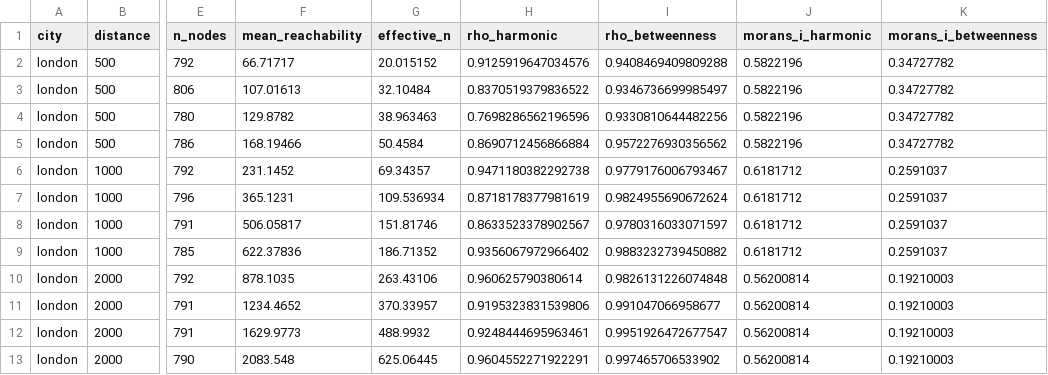
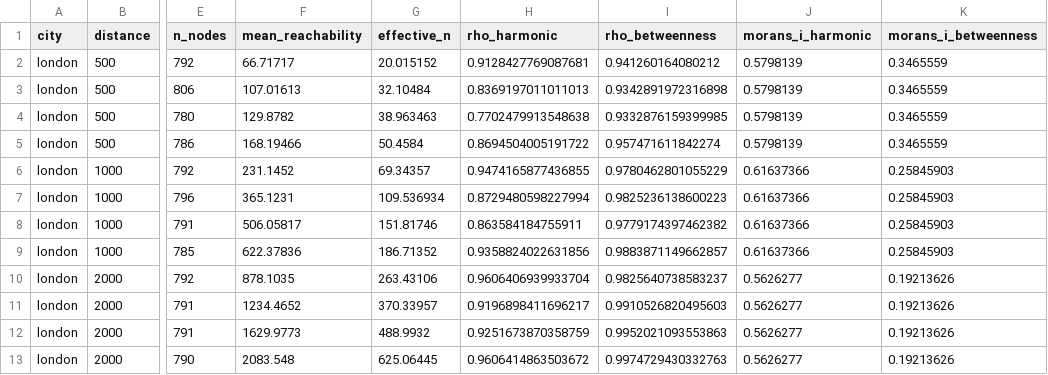
Before and after one commit to benchmark-urbanism/cityseer-api, a CSV file: analysis/sampling/output/spatial_analysis.csv, drawn as a sheet; only a part is shown, gaps mark what is left out; the diff covers the shown part only; the diff names each change by its address in the sheet, - before the commit and + after, or states it on an @@ line.

```diff
--- a/analysis/sampling/output/spatial_analysis.csv
+++ b/analysis/sampling/output/spatial_analysis.csv
-H2 (rho_harmonic): 0.9125919647034576
+H2 (rho_harmonic): 0.9128427769087681
-I2 (rho_betweenness): 0.9408469409809288
+I2 (rho_betweenness): 0.941260164080212
-J2:J5 (morans_i_harmonic): 0.5822196
+J2:J5 (morans_i_harmonic): 0.5798139
-K2:K5 (morans_i_betweenness): 0.34727782
+K2:K5 (morans_i_betweenness): 0.3465559
-H3 (rho_harmonic): 0.8370519379836522
+H3 (rho_harmonic): 0.8369197011011013
-I3 (rho_betweenness): 0.9346736699985497
+I3 (rho_betweenness): 0.9342891972316898
-H4 (rho_harmonic): 0.7698286562196596
+H4 (rho_harmonic): 0.7702479913548638
-I4 (rho_betweenness): 0.9330810644482256
+I4 (rho_betweenness): 0.9332876159399985
-H5 (rho_harmonic): 0.8690712456866884
+H5 (rho_harmonic): 0.8694504005191722
-I5 (rho_betweenness): 0.9572276930356562
+I5 (rho_betweenness): 0.957471611842274
-H6 (rho_harmonic): 0.9471180382292738
+H6 (rho_harmonic): 0.9474165877436855
-I6 (rho_betweenness): 0.9779176006793467
+I6 (rho_betweenness): 0.9780462801055229
-J6:J9 (morans_i_harmonic): 0.6181712
+J6:J9 (morans_i_harmonic): 0.61637366
-K6:K9 (morans_i_betweenness): 0.2591037
+K6:K9 (morans_i_betweenness): 0.25845903
-H7 (rho_harmonic): 0.8718178377981619
+H7 (rho_harmonic): 0.8729480598227994
-I7 (rho_betweenness): 0.9824955690672624
+I7 (rho_betweenness): 0.9825236138600223
-H8 (rho_harmonic): 0.8633523378902567
+H8 (rho_harmonic): 0.863584184755911
-I8 (rho_betweenness): 0.9780316033071597
+I8 (rho_betweenness): 0.9779174397462382
-H9 (rho_harmonic): 0.9356067972966402
+H9 (rho_harmonic): 0.9358824022631856
-I9 (rho_betweenness): 0.9883232739450882
+I9 (rho_betweenness): 0.9883871149662857
-H10 (rho_harmonic): 0.960625790380614
+H10 (rho_harmonic): 0.9606406939933704
-I10 (rho_betweenness): 0.9826131226074848
+I10 (rho_betweenness): 0.9825640738583237
-J10:J13 (morans_i_harmonic): 0.56200814
+J10:J13 (morans_i_harmonic): 0.5626277
-K10:K13 (morans_i_betweenness): 0.19210003
+K10:K13 (morans_i_betweenness): 0.19213626
-H11 (rho_harmonic): 0.9195323831539806
+H11 (rho_harmonic): 0.9196898411696217
-I11 (rho_betweenness): 0.991047066958677
+I11 (rho_betweenness): 0.9910526820495603
-H12 (rho_harmonic): 0.9248444695963461
+H12 (rho_harmonic): 0.9251673870358759
-I12 (rho_betweenness): 0.9951926472677547
+I12 (rho_betweenness): 0.9952021093553863
-H13 (rho_harmonic): 0.9604552271922291
+H13 (rho_harmonic): 0.9606414863503672
-I13 (rho_betweenness): 0.997465706533902
+I13 (rho_betweenness): 0.9974729430332763
```
Also changed, not shown: 96 edited cells elsewhere in this file, 57 other files.
